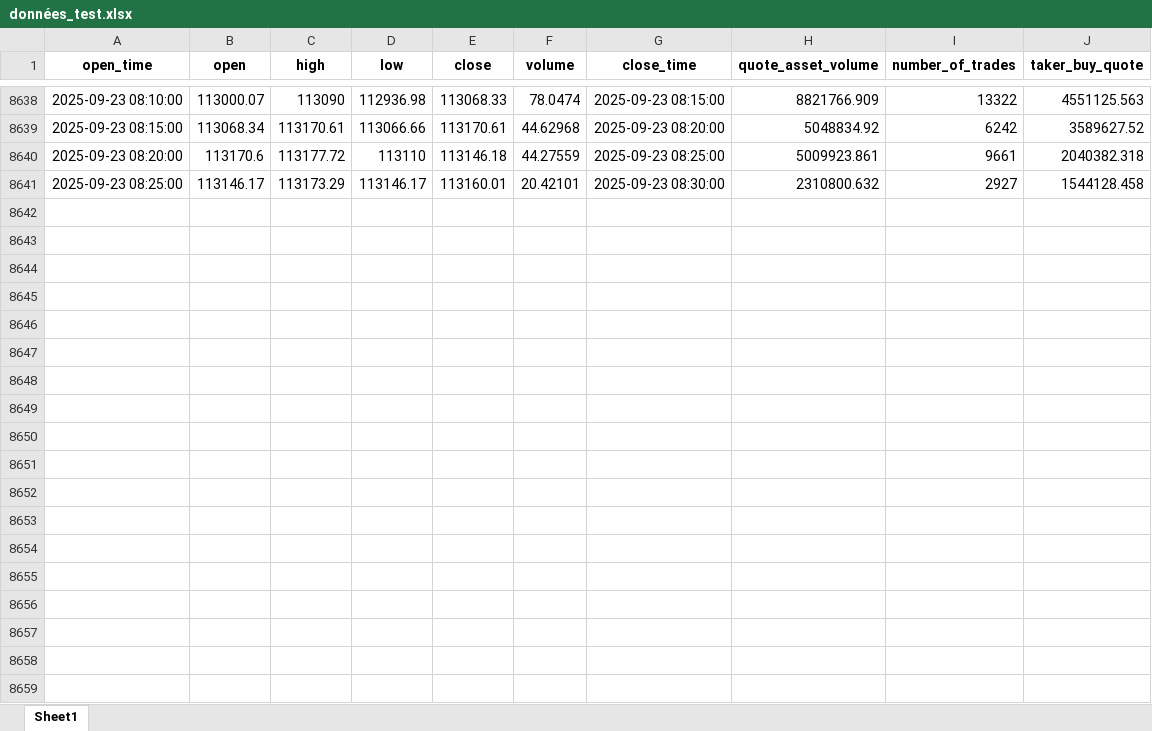
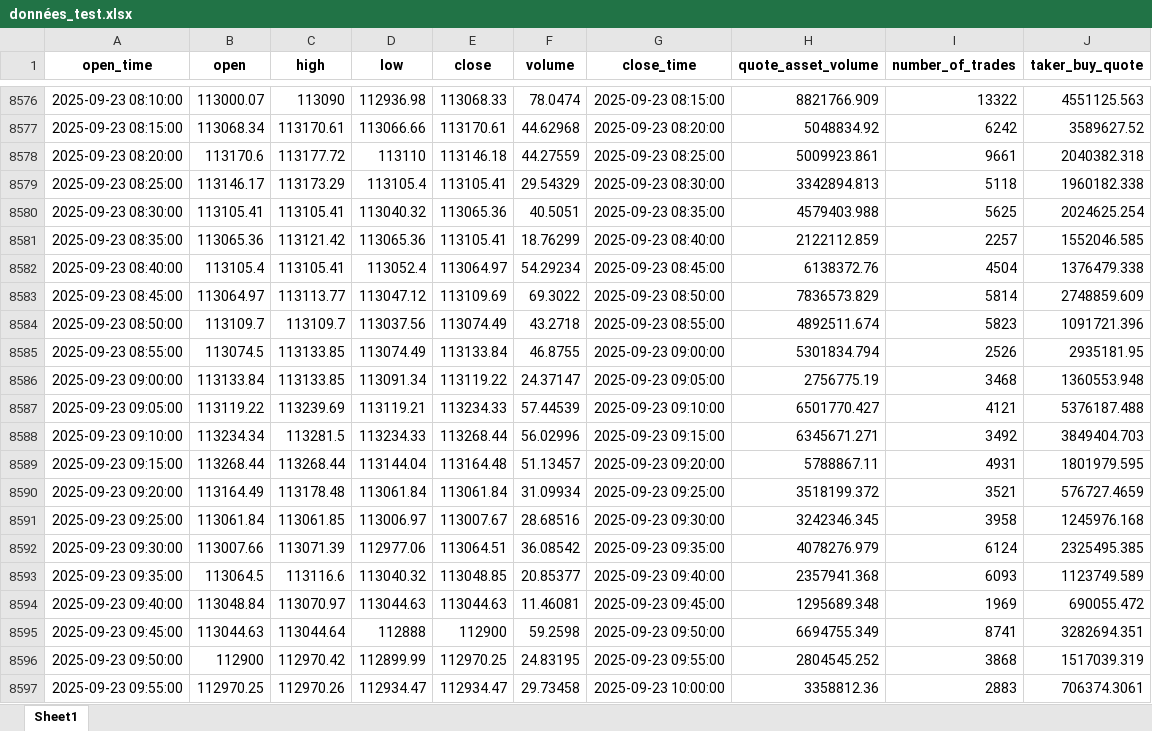
Before and after one commit to nphalier29/bitcoin-price-movement-intraday-prediction, an Excel workbook: data/données_test.xlsx, sheet Sheet1, drawn as a sheet; only a part is shown, gaps mark what is left out; values as stored, in another font and other column widths than the file's, no borders; addresses are those after the commit; the diff covers the shown part only; the diff names each change by its address in the sheet, - before the commit and + after, or states it on an @@ line.

```diff
--- a/data/données_test.xlsx (sheet Sheet1)
+++ b/data/données_test.xlsx (sheet Sheet1)
-D8579 (low): 113146.17
+D8579 (low): 113105.4
-E8579 (close): 113160.01
+E8579 (close): 113105.41
-F8579 (volume): 20.42101
+F8579 (volume): 29.54329
-H8579 (quote_asset_volume): 2310800.632
+H8579 (quote_asset_volume): 3342894.813
-I8579 (number_of_trades): 2927
+I8579 (number_of_trades): 5118
-J8579 (taker_buy_quote): 1544128.458
+J8579 (taker_buy_quote): 1960182.338
+row 8580: 2025-09-23 08:30:00 | 113105.41 | 113105.41 | 113040.32 | 113065.36 | 40.5051 | 2025-09-23 08:35:00 | 4579403.988 | 5625 | 2024625.254
+row 8581: 2025-09-23 08:35:00 | 113065.36 | 113121.42 | 113065.36 | 113105.41 | 18.76299 | 2025-09-23 08:40:00 | 2122112.859 | 2257 | 1552046.585
+row 8582: 2025-09-23 08:40:00 | 113105.4 | 113105.41 | 113052.4 | 113064.97 | 54.29234 | 2025-09-23 08:45:00 | 6138372.76 | 4504 | 1376479.338
+row 8583: 2025-09-23 08:45:00 | 113064.97 | 113113.77 | 113047.12 | 113109.69 | 69.3022 | 2025-09-23 08:50:00 | 7836573.829 | 5814 | 2748859.609
+row 8584: 2025-09-23 08:50:00 | 113109.7 | 113109.7 | 113037.56 | 113074.49 | 43.2718 | 2025-09-23 08:55:00 | 4892511.674 | 5823 | 1091721.396
+row 8585: 2025-09-23 08:55:00 | 113074.5 | 113133.85 | 113074.49 | 113133.84 | 46.8755 | 2025-09-23 09:00:00 | 5301834.794 | 2526 | 2935181.95
+row 8586: 2025-09-23 09:00:00 | 113133.84 | 113133.85 | 113091.34 | 113119.22 | 24.37147 | 2025-09-23 09:05:00 | 2756775.19 | 3468 | 1360553.948
+row 8587: 2025-09-23 09:05:00 | 113119.22 | 113239.69 | 113119.21 | 113234.33 | 57.44539 | 2025-09-23 09:10:00 | 6501770.427 | 4121 | 5376187.488
+row 8588: 2025-09-23 09:10:00 | 113234.34 | 113281.5 | 113234.33 | 113268.44 | 56.02996 | 2025-09-23 09:15:00 | 6345671.271 | 3492 | 3849404.703
+row 8589: 2025-09-23 09:15:00 | 113268.44 | 113268.44 | 113144.04 | 113164.48 | 51.13457 | 2025-09-23 09:20:00 | 5788867.11 | 4931 | 1801979.595
+row 8590: 2025-09-23 09:20:00 | 113164.49 | 113178.48 | 113061.84 | 113061.84 | 31.09934 | 2025-09-23 09:25:00 | 3518199.372 | 3521 | 576727.4659
+row 8591: 2025-09-23 09:25:00 | 113061.84 | 113061.85 | 113006.97 | 113007.67 | 28.68516 | 2025-09-23 09:30:00 | 3242346.345 | 3958 | 1245976.168
+row 8592: 2025-09-23 09:30:00 | 113007.66 | 113071.39 | 112977.06 | 113064.51 | 36.08542 | 2025-09-23 09:35:00 | 4078276.979 | 6124 | 2325495.385
+row 8593: 2025-09-23 09:35:00 | 113064.5 | 113116.6 | 113040.32 | 113048.85 | 20.85377 | 2025-09-23 09:40:00 | 2357941.368 | 6093 | 1123749.589
+row 8594: 2025-09-23 09:40:00 | 113048.84 | 113070.97 | 113044.63 | 113044.63 | 11.46081 | 2025-09-23 09:45:00 | 1295689.348 | 1969 | 690055.472
+row 8595: 2025-09-23 09:45:00 | 113044.63 | 113044.64 | 112888 | 112900 | 59.2598 | 2025-09-23 09:50:00 | 6694755.349 | 8741 | 3282694.351
+row 8596: 2025-09-23 09:50:00 | 112900 | 112970.42 | 112899.99 | 112970.25 | 24.83195 | 2025-09-23 09:55:00 | 2804545.252 | 3868 | 1517039.319
+row 8597: 2025-09-23 09:55:00 | 112970.25 | 112970.26 | 112934.47 | 112934.47 | 29.73458 | 2025-09-23 10:00:00 | 3358812.36 | 2883 | 706374.3061
```
Also changed, not shown: 44 added rows and 62 removed rows elsewhere in this sheet, 3 other files.
